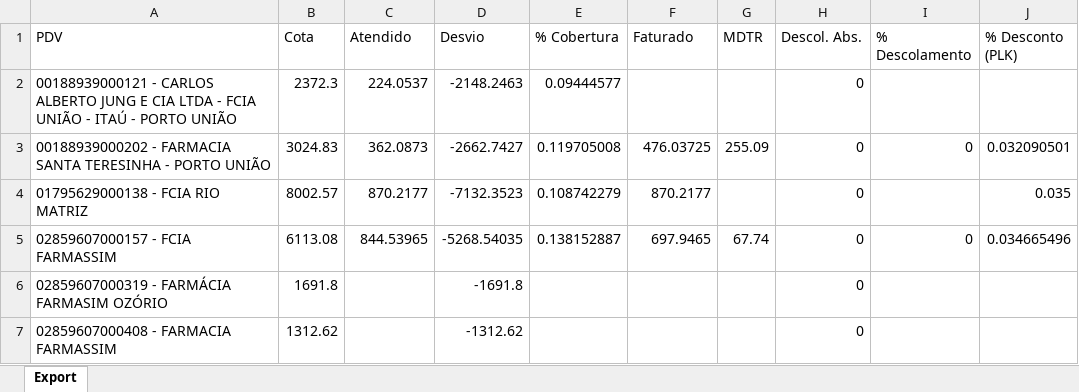
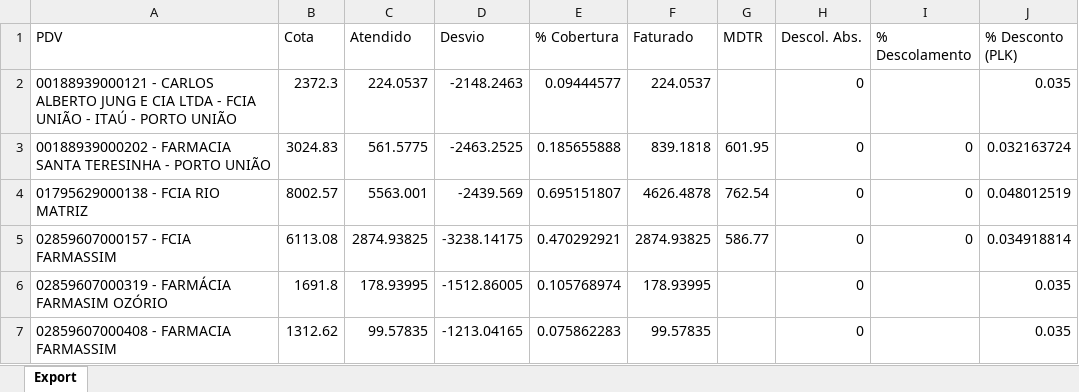
Before and after one commit to alexandreweber1989/971207LIBBS, an Excel workbook: DADOS DO PBI.xlsx, sheet Export, drawn as a sheet; only a part is shown; values as stored, in another font and other column widths than the file's, no borders; the diff covers the shown part only; the diff names each change by its address in the sheet, - before the commit and + after, or states it on an @@ line.

```diff
--- a/DADOS DO PBI.xlsx (sheet Export)
+++ b/DADOS DO PBI.xlsx (sheet Export)
-F2 (Faturado): (empty)
+F2 (Faturado): 224.0537
-J2 (% Desconto (PLK)): (empty)
+J2 (% Desconto (PLK)): 0.035
-C3 (Atendido): 362.0873
+C3 (Atendido): 561.5775
-D3 (Desvio): -2662.7427
+D3 (Desvio): -2463.2525
-E3 (% Cobertura): 0.119705008
+E3 (% Cobertura): 0.185655888
-F3 (Faturado): 476.03725
+F3 (Faturado): 839.1818
-G3 (MDTR): 255.09
+G3 (MDTR): 601.95
-J3 (% Desconto (PLK)): 0.032090501
+J3 (% Desconto (PLK)): 0.032163724
-C4 (Atendido): 870.2177
+C4 (Atendido): 5563.001
-D4 (Desvio): -7132.3523
+D4 (Desvio): -2439.569
-E4 (% Cobertura): 0.108742279
+E4 (% Cobertura): 0.695151807
-F4 (Faturado): 870.2177
+F4 (Faturado): 4626.4878
-G4 (MDTR): (empty)
+G4 (MDTR): 762.54
-I4 (% Descolamento): (empty)
+I4 (% Descolamento): 0
-J4 (% Desconto (PLK)): 0.035
+J4 (% Desconto (PLK)): 0.048012519
-C5 (Atendido): 844.53965
+C5 (Atendido): 2874.93825
-D5 (Desvio): -5268.54035
+D5 (Desvio): -3238.14175
-E5 (% Cobertura): 0.138152887
+E5 (% Cobertura): 0.470292921
-F5 (Faturado): 697.9465
+F5 (Faturado): 2874.93825
-G5 (MDTR): 67.74
+G5 (MDTR): 586.77
-J5 (% Desconto (PLK)): 0.034665496
+J5 (% Desconto (PLK)): 0.034918814
-C6 (Atendido): (empty)
+C6 (Atendido): 178.93995
-D6 (Desvio): -1691.8
+D6 (Desvio): -1512.86005
-E6 (% Cobertura): (empty)
+E6 (% Cobertura): 0.105768974
-F6 (Faturado): (empty)
+F6 (Faturado): 178.93995
-J6:J7 (% Desconto (PLK)): (empty)
+J6:J7 (% Desconto (PLK)): 0.035
-C7 (Atendido): (empty)
+C7 (Atendido): 99.57835
-D7 (Desvio): -1312.62
+D7 (Desvio): -1213.04165
-E7 (% Cobertura): (empty)
+E7 (% Cobertura): 0.075862283
-F7 (Faturado): (empty)
+F7 (Faturado): 99.57835
```
Also changed, not shown: 356 edited cells elsewhere in this sheet, DADOS GERAIS - PBI.xlsx, 6 other files.
